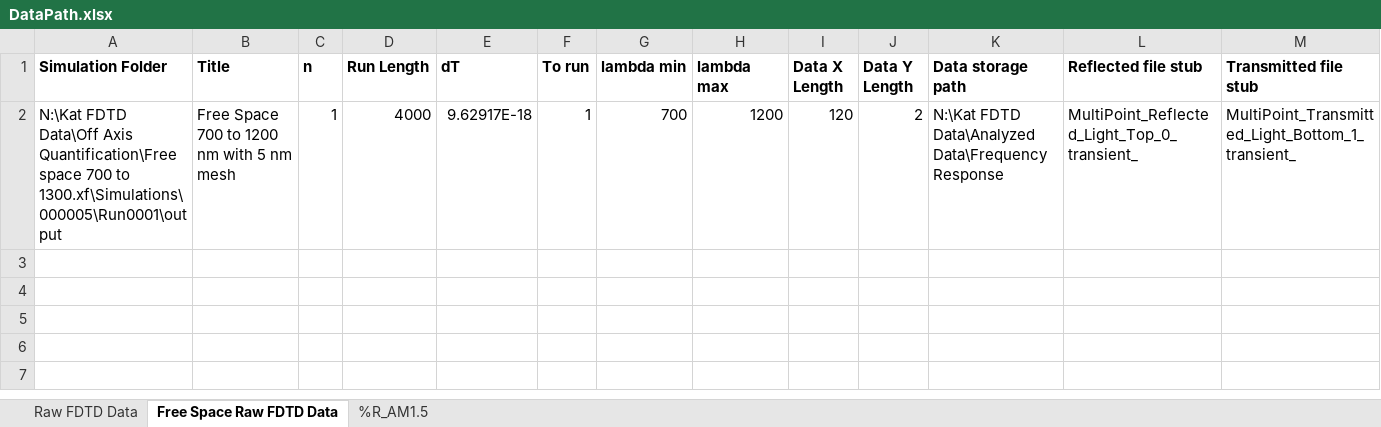
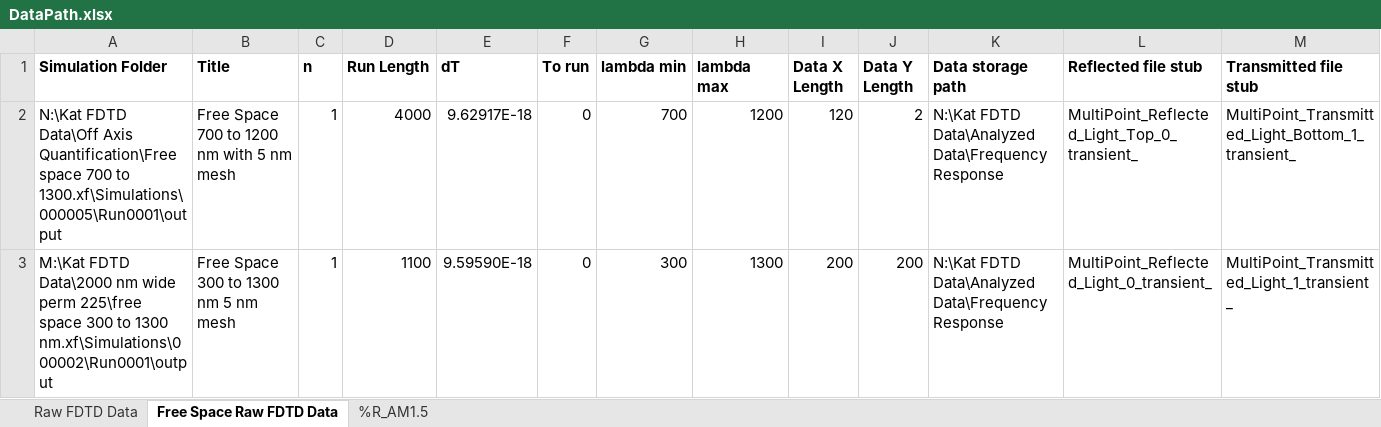
Before and after one commit to khan1024/Ernest, an Excel workbook: MATLAB/FDTD/DataPath.xlsx, sheet Free Space Raw FDTD Data, drawn as a sheet; values as stored, in another font and other column widths than the file's, no borders; the diff names each change by its address in the sheet, - before the commit and + after, or states it on an @@ line.

```diff
--- a/MATLAB/FDTD/DataPath.xlsx (sheet Free Space Raw FDTD Data)
+++ b/MATLAB/FDTD/DataPath.xlsx (sheet Free Space Raw FDTD Data)
-F2 (To run): 1
+F2 (To run): 0
+row 3: M:\Kat FDTD Data\2000 nm wide perm 225\free space 300 to 1300 nm.xf\Simulations\000002\Run0001\output | Free Space 300 to 1300 nm 5 nm mesh | 1 | 1100 | 9.59590E-18 | 0 | 300 | 1300 | 200 | 200 | N:\Kat FDTD Data\Analyzed Data\Frequency Response | MultiPoint_Reflected_Light_0_transient_ | MultiPoint_Transmitted_Light_1_transient_
```
Also changed, not shown: sheet Raw FDTD Data, 8 other files.
